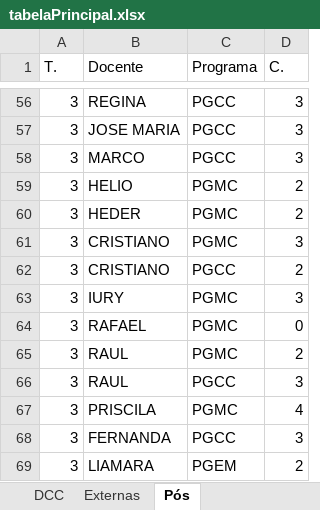
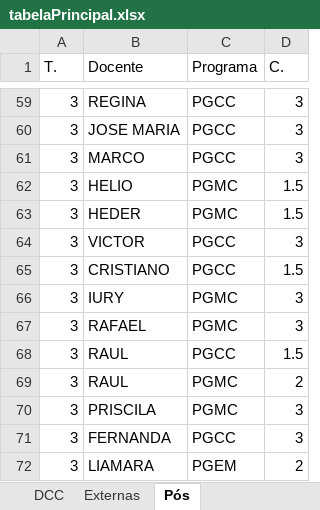
Before and after one commit to getcomp-dev/Plano-Departamental-2.0, an Excel workbook: plano-back/tabelaPrincipal.xlsx, sheet Pós, drawn as a sheet; only a part is shown, gaps mark what is left out; values as stored, in another font and other column widths than the file's, no borders; removed rows and columns are numbered as before the commit, all else as after; the diff covers the shown part only; the diff names each change by its address in the sheet, - before the commit and + after, or states it on an @@ line.

```diff
--- a/plano-back/tabelaPrincipal.xlsx (sheet Pós)
+++ b/plano-back/tabelaPrincipal.xlsx (sheet Pós)
-D62:D63 (C.): 2
+D62:D63 (C.): 1.5
-B64 (Docente): CRISTIANO
+B64 (Docente): VICTOR
-C64 (Programa): PGMC
+C64 (Programa): PGCC
-D65 (C.): 2
+D65 (C.): 1.5
-D67 (C.): 0
+D67 (C.): 3
+row 68: 3 | RAUL | PGCC | 1.5
-row 66: 3 | RAUL | PGCC | 3
-D70 (C.): 4
+D70 (C.): 3
```
Also changed, not shown: 10 added rows, 7 removed rows and 32 edited cells elsewhere in this sheet, sheet DCC, sheet Externas, 26 other files.
